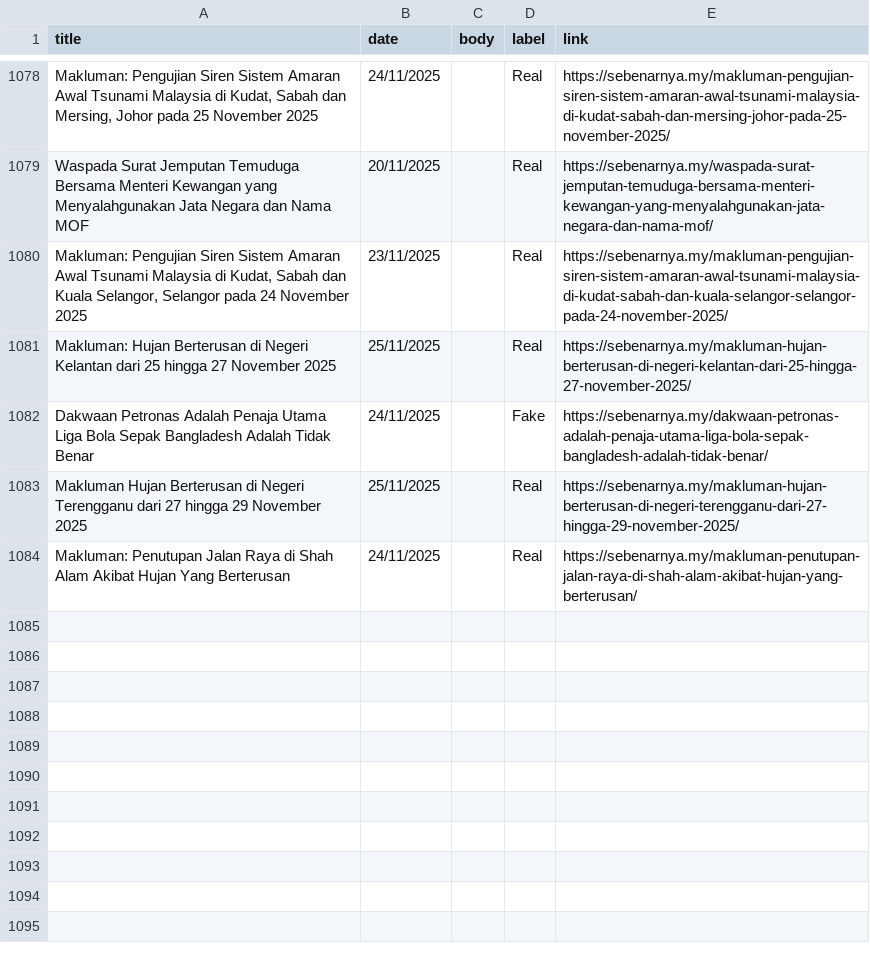
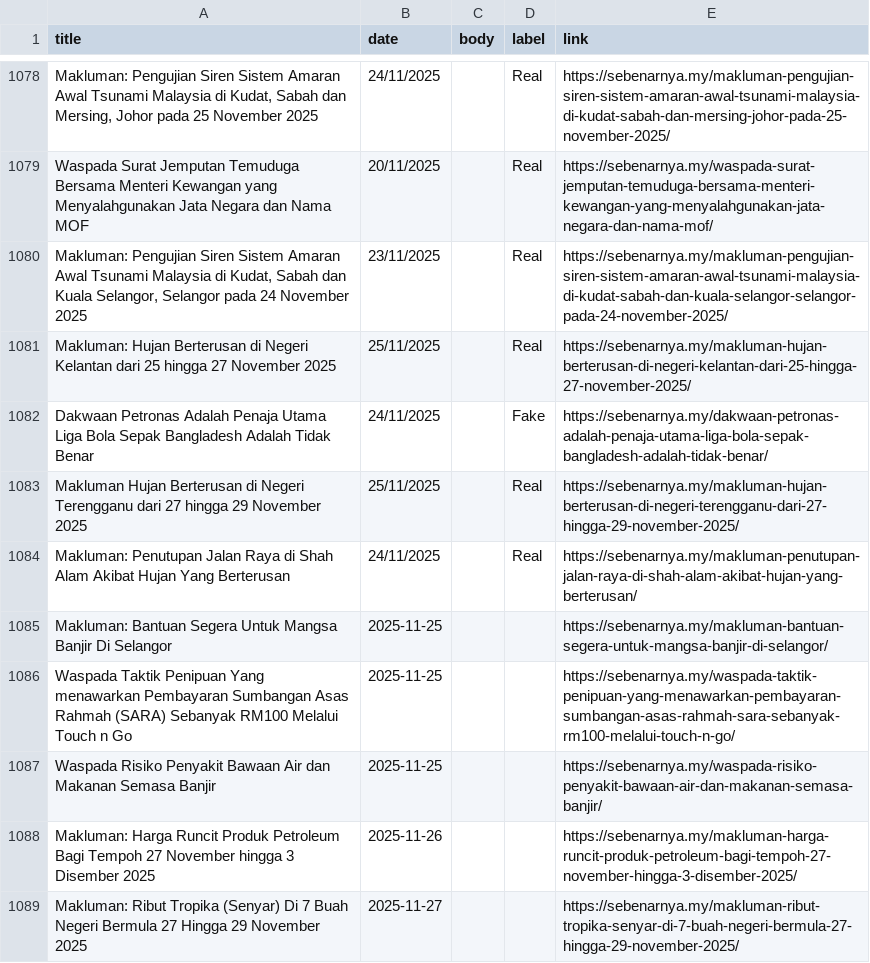
Before and after one commit to adamhera/CheckFakta, a CSV file: ml/sebenarnya_labeledLatest.csv, drawn as a sheet; only a part is shown, gaps mark what is left out.

```diff
--- a/ml/sebenarnya_labeledLatest.csv
+++ b/ml/sebenarnya_labeledLatest.csv
@@ -1128 +1128,6 @@ Makluman Hujan Berterusan di Negeri Terengganu dari 27 hingga 29 November 2025,2
 Makluman: Penutupan Jalan Raya di Shah Alam Akibat Hujan Yang Berterusan,24/11/2025,,Real,https://sebenarnya.my/makluman-penutupan-jalan-raya-di-shah-alam-akibat-hujan-yang-berterusan/
+Makluman: Bantuan Segera Untuk Mangsa Banjir Di Selangor,2025-11-25,,,https://sebenarnya.my/makluman-bantuan-segera-untuk-mangsa-banjir-di-selangor/
+Waspada Taktik Penipuan Yang menawarkan Pembayaran Sumbangan Asas Rahmah (SARA) Sebanyak RM100 Melalui Touch n Go,2025-11-25,,,https://sebenarnya.my/waspada-taktik-penipuan-yang-menawarkan-pembayaran-sumbangan-asas-rahmah-sara-sebanyak-rm100-melalui-touch-n-go/
+Waspada Risiko Penyakit Bawaan Air dan Makanan Semasa Banjir,2025-11-25,,,https://sebenarnya.my/waspada-risiko-penyakit-bawaan-air-dan-makanan-semasa-banjir/
+Makluman: Harga Runcit Produk Petroleum Bagi Tempoh 27 November hingga 3 Disember 2025,2025-11-26,,,https://sebenarnya.my/makluman-harga-runcit-produk-petroleum-bagi-tempoh-27-november-hingga-3-disember-2025/
+Makluman: Ribut Tropika (Senyar) Di 7 Buah Negeri Bermula 27 Hingga 29 November 2025,2025-11-27,,,https://sebenarnya.my/makluman-ribut-tropika-senyar-di-7-buah-negeri-bermula-27-hingga-29-november-2025/
```
Also changed, not shown: ml/sebenarnya_with_links_new.csv, 15 other files.
